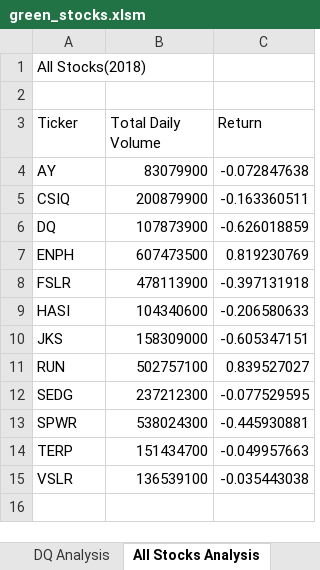
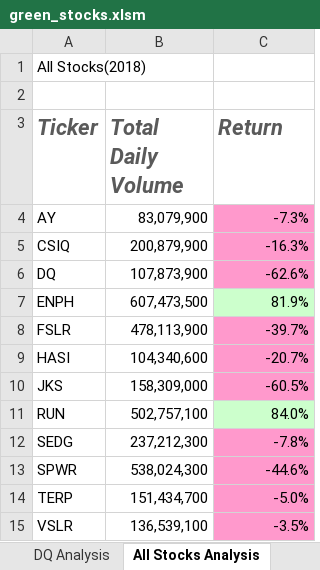
Before and after one commit to sarah17moore/stock-analysis, an Excel workbook: green_stocks.xlsm, sheet All Stocks Analysis, drawn as a sheet; values as stored, in another font and other column widths than the file's, no borders; the diff names each change by its address in the sheet, - before the commit and + after, or states it on an @@ line.

Commit message:
Upload updated data

```diff
--- a/green_stocks.xlsm (sheet All Stocks Analysis)
+++ b/green_stocks.xlsm (sheet All Stocks Analysis)
@@ A3:C3 bold: off → on, italic: off → on, text colour: black → #5A5A5A, text size: larger @@
-B4 (Total Daily Volume): 83079900
+B4 (Total Daily Volume): 83,079,900
-C4 (Return): -0.072847638
+C4 (Return): -7.3%
-C4:C6 fill: none
+C4:C6 fill: #FF99CC
-B5 (Total Daily Volume): 200879900
+B5 (Total Daily Volume): 200,879,900
-C5 (Return): -0.163360511
+C5 (Return): -16.3%
-B6 (Total Daily Volume): 107873900
+B6 (Total Daily Volume): 107,873,900
-C6 (Return): -0.626018859
+C6 (Return): -62.6%
-B7 (Total Daily Volume): 607473500
+B7 (Total Daily Volume): 607,473,500
-C7 (Return): 0.819230769
+C7 (Return): 81.9%
-C7 fill: none
+C7 fill: #CCFFCC
-B8 (Total Daily Volume): 478113900
+B8 (Total Daily Volume): 478,113,900
-C8 (Return): -0.397131918
+C8 (Return): -39.7%
-C8:C10 fill: none
+C8:C10 fill: #FF99CC
-B9 (Total Daily Volume): 104340600
+B9 (Total Daily Volume): 104,340,600
-C9 (Return): -0.206580633
+C9 (Return): -20.7%
-B10 (Total Daily Volume): 158309000
+B10 (Total Daily Volume): 158,309,000
-C10 (Return): -0.605347151
+C10 (Return): -60.5%
-B11 (Total Daily Volume): 502757100
+B11 (Total Daily Volume): 502,757,100
-C11 (Return): 0.839527027
+C11 (Return): 84.0%
-C11 fill: none
+C11 fill: #CCFFCC
-B12 (Total Daily Volume): 237212300
+B12 (Total Daily Volume): 237,212,300
-C12 (Return): -0.077529595
+C12 (Return): -7.8%
-C12:C15 fill: none
+C12:C15 fill: #FF99CC
-B13 (Total Daily Volume): 538024300
+B13 (Total Daily Volume): 538,024,300
-C13 (Return): -0.445930881
+C13 (Return): -44.6%
-B14 (Total Daily Volume): 151434700
+B14 (Total Daily Volume): 151,434,700
-C14 (Return): -0.049957663
+C14 (Return): -5.0%
-B15 (Total Daily Volume): 136539100
+B15 (Total Daily Volume): 136,539,100
-C15 (Return): -0.035443038
+C15 (Return): -3.5%
```
